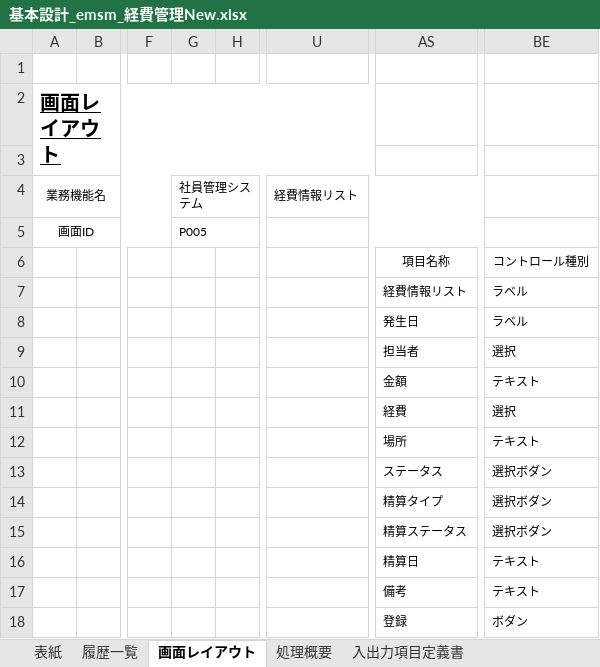
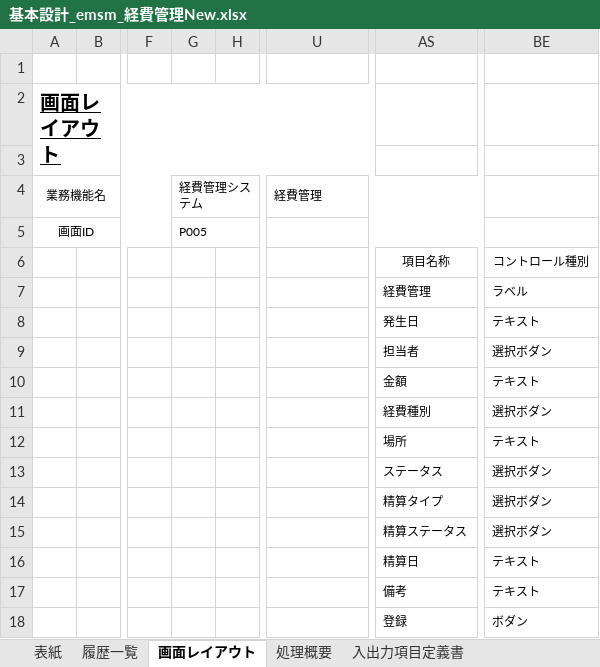
Before and after one commit to softtechSoft/ems, an Excel workbook: DOC/基本設計/基本設計_emsm_経費管理New.xlsx, sheet 画面レイアウト, drawn as a sheet; only a part is shown, gaps mark what is left out; values as stored, in another font and other column widths than the file's, no borders; charts and pictures not drawn; the diff names each change by its address in the sheet, - before the commit and + after, or states it on an @@ line.

Commit message:
経費管理

```diff
--- a/DOC/基本設計/基本設計_emsm_経費管理New.xlsx (sheet 画面レイアウト)
+++ b/DOC/基本設計/基本設計_emsm_経費管理New.xlsx (sheet 画面レイアウト)
-G4: 社員管理システム
+G4: 経費管理システム
-U4: 経費情報リスト
+U4: 経費管理
-AS7: 経費情報リスト
+AS7: 経費管理
-BE8: ラベル
+BE8: テキスト
-BE9: 選択
+BE9: 選択ボダン
-AS11: 経費
+AS11: 経費種別
-BE11: 選択
+BE11: 選択ボダン
```
Also changed, not shown: sheet 入出力項目定義書, sheet 処理概要, sheet メッセージ使用一覧, sheet 表紙, charts or pictures, DOC/DB編/社内管理_DB編.xlsx, DOC/要件定義/社内管理システム_EMSM.xlsx, 2 other files.
